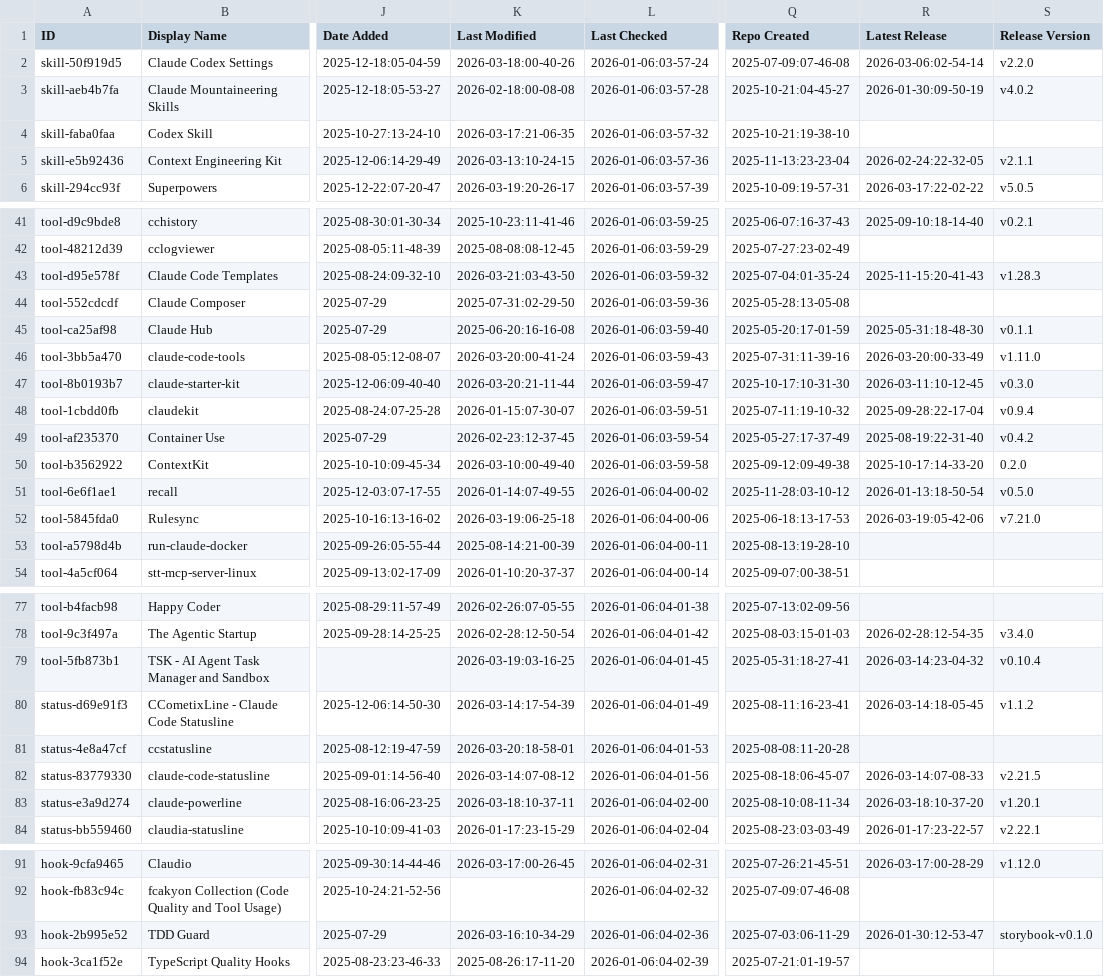
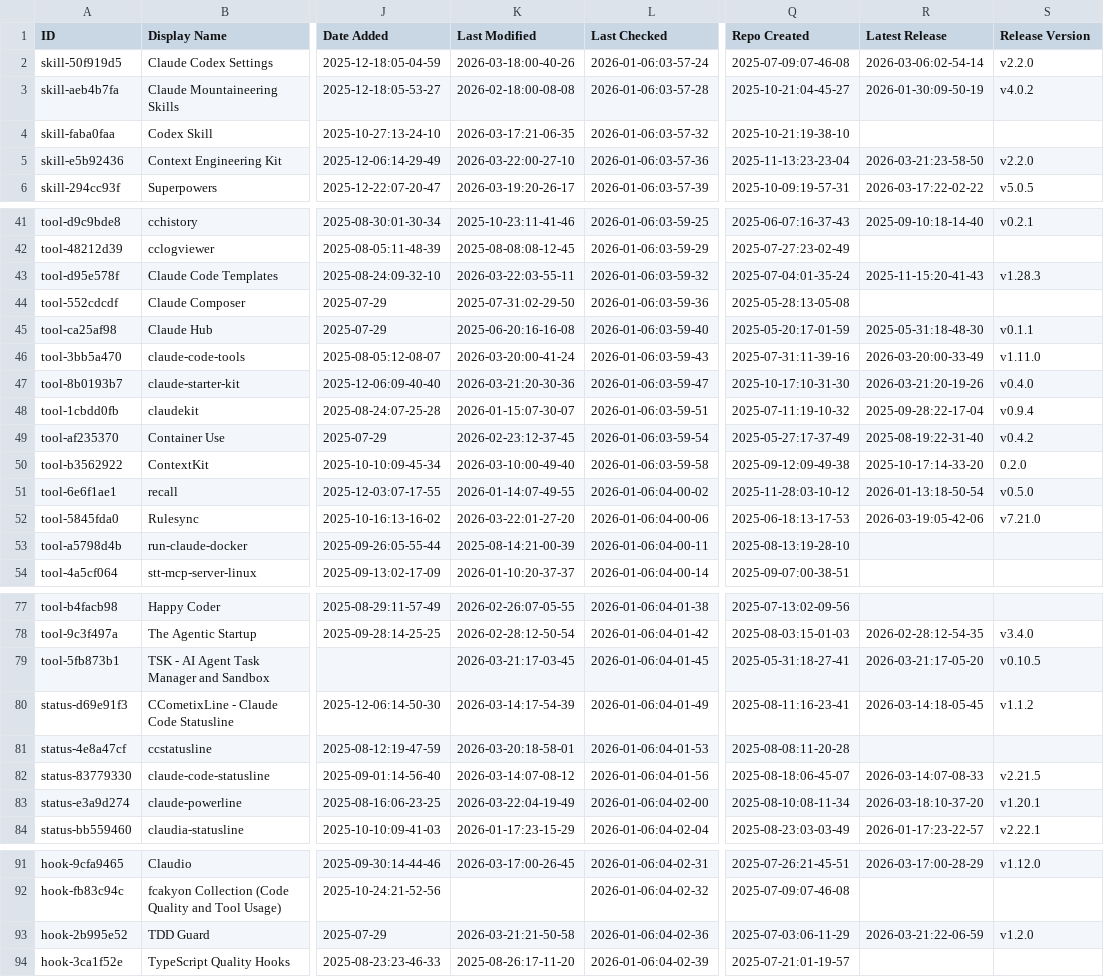
Before and after one commit to gmayes1/awesome-claude-code, a CSV file: THE_RESOURCES_TABLE.csv, drawn as a sheet; only a part is shown, gaps mark what is left out; the diff covers the shown part only; the diff names each change by its address in the sheet, - before the commit and + after, or states it on an @@ line.

```diff
--- a/THE_RESOURCES_TABLE.csv
+++ b/THE_RESOURCES_TABLE.csv
-K5 (Last Modified): 2026-03-13:10-24-15
+K5 (Last Modified): 2026-03-22:00-27-10
-R5 (Latest Release): 2026-02-24:22-32-05
+R5 (Latest Release): 2026-03-21:23-58-50
-S5 (Release Version): v2.1.1
+S5 (Release Version): v2.2.0
-K43 (Last Modified): 2026-03-21:03-43-50
+K43 (Last Modified): 2026-03-22:03-55-11
-K47 (Last Modified): 2026-03-20:21-11-44
+K47 (Last Modified): 2026-03-21:20-30-36
-R47 (Latest Release): 2026-03-11:10-12-45
+R47 (Latest Release): 2026-03-21:20-19-26
-S47 (Release Version): v0.3.0
+S47 (Release Version): v0.4.0
-K52 (Last Modified): 2026-03-19:06-25-18
+K52 (Last Modified): 2026-03-22:01-27-20
-K79 (Last Modified): 2026-03-19:03-16-25
+K79 (Last Modified): 2026-03-21:17-03-45
-R79 (Latest Release): 2026-03-14:23-04-32
+R79 (Latest Release): 2026-03-21:17-05-20
-S79 (Release Version): v0.10.4
+S79 (Release Version): v0.10.5
-K83 (Last Modified): 2026-03-18:10-37-11
+K83 (Last Modified): 2026-03-22:04-19-49
-K93 (Last Modified): 2026-03-16:10-34-29
+K93 (Last Modified): 2026-03-21:21-50-58
-R93 (Latest Release): 2026-01-30:12-53-47
+R93 (Latest Release): 2026-03-21:22-06-59
-S93 (Release Version): storybook-v0.1.0
+S93 (Release Version): v1.2.0
```
Also changed, not shown: 10 edited cells elsewhere in this file.
